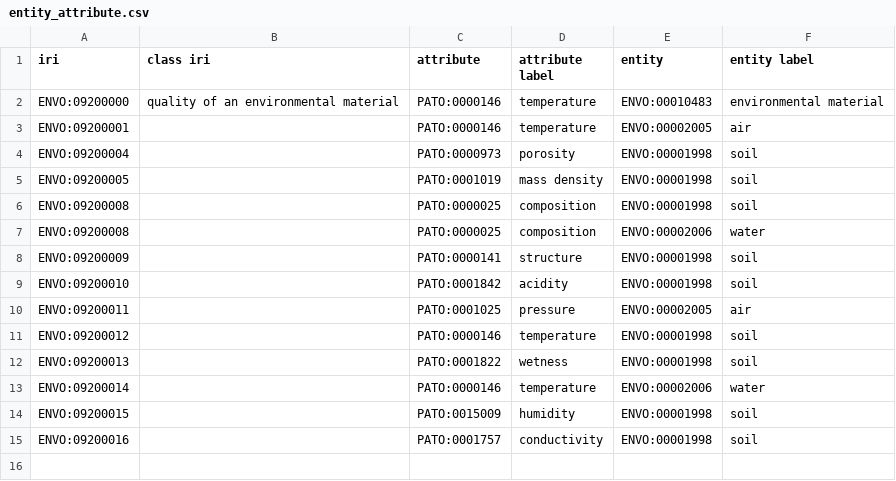
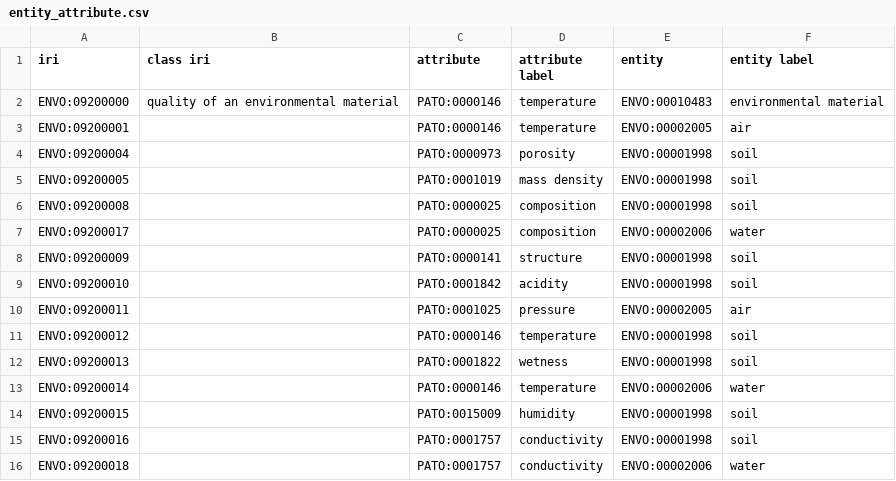
Before and after one commit to EnvironmentOntology/envo, a CSV file: src/envo/modules/entity_attribute.csv, drawn as a sheet.

Commit message:
fixing entity_attribute.csv

```diff
--- a/src/envo/modules/entity_attribute.csv
+++ b/src/envo/modules/entity_attribute.csv
@@ -6,3 +6,3 @@ ENVO:09200005,,PATO:0001019,mass density,ENVO:00001998,soil
 ENVO:09200008,,PATO:0000025,composition,ENVO:00001998,soil
-ENVO:09200008,,PATO:0000025,composition,ENVO:00002006,water
+ENVO:09200017,,PATO:0000025,composition,ENVO:00002006,water
 ENVO:09200009,,PATO:0000141,structure,ENVO:00001998,soil
@@ -15 +15,2 @@ ENVO:09200015,,PATO:0015009,humidity,ENVO:00001998,soil
 ENVO:09200016,,PATO:0001757,conductivity,ENVO:00001998,soil
+ENVO:09200018,,PATO:0001757,conductivity,ENVO:00002006,water
```
